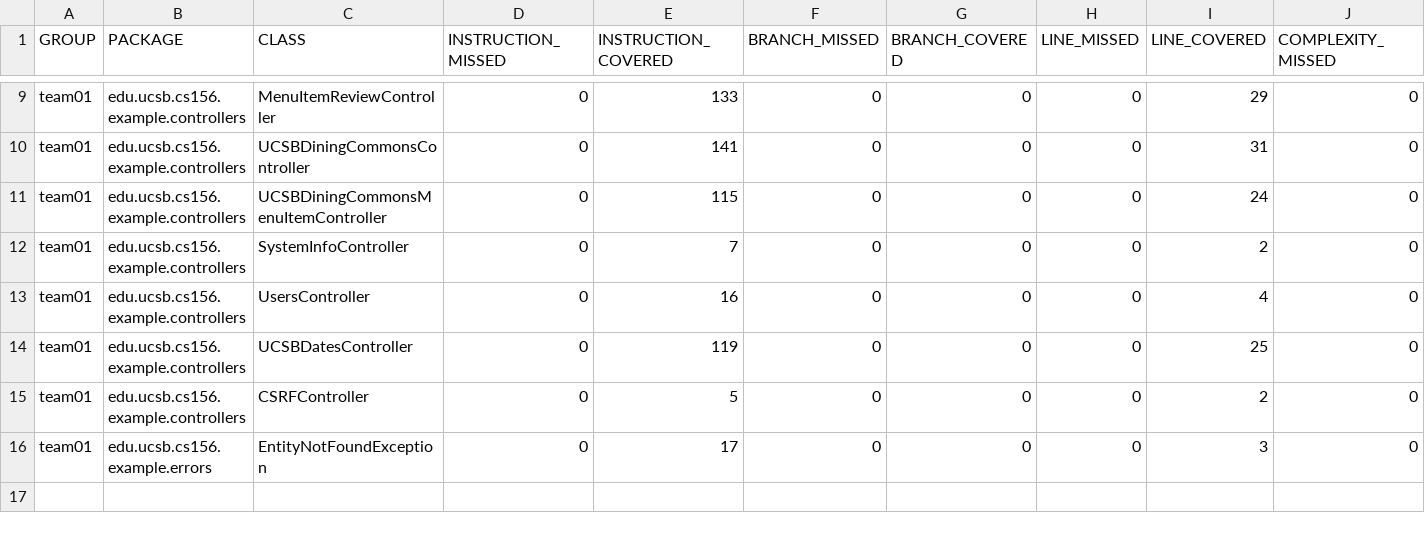
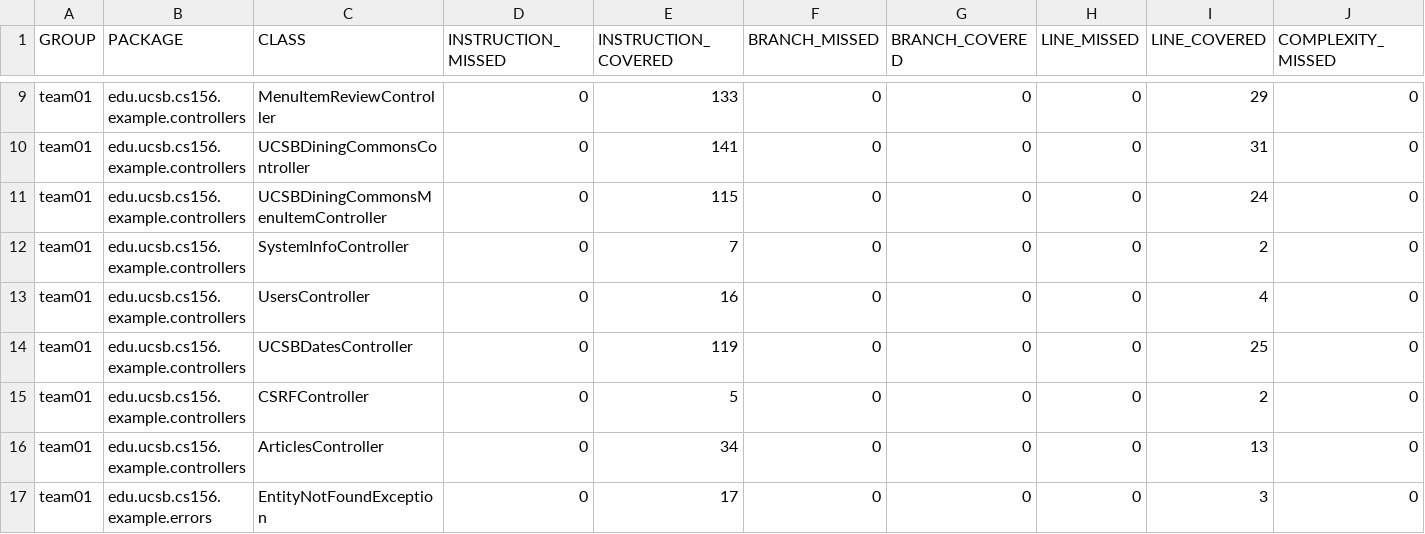
Before and after one commit to ucsb-cs156-f24/team01-f24-13, a CSV file: jacoco/jacoco.csv, drawn as a sheet; only a part is shown, gaps mark what is left out; rows hold the shown columns only; the diff names each change by its address in the sheet, - before the commit and + after, or states it on an @@ line.

Commit message:
Deploying to gh-pages from @ ucsb-cs156-f24/team01-f24-13@71c04ab3ec4caadbe1400962bef236385dbbf058 🚀

```diff
--- a/jacoco/jacoco.csv
+++ b/jacoco/jacoco.csv
+row 16: team01 | edu.ucsb.cs156.example.controllers | ArticlesController | 0 | 34 | 0 | 0 | 0 | 13 | 0
```
Also changed, not shown: 7 other files.
